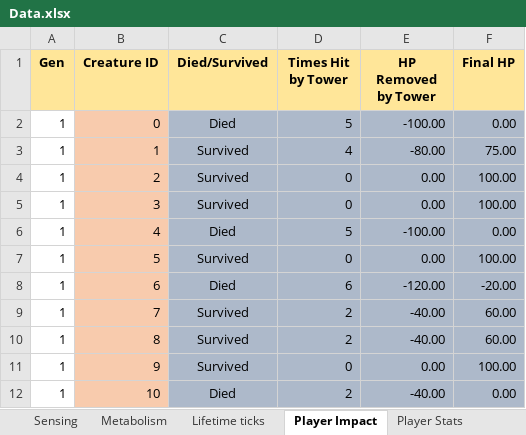
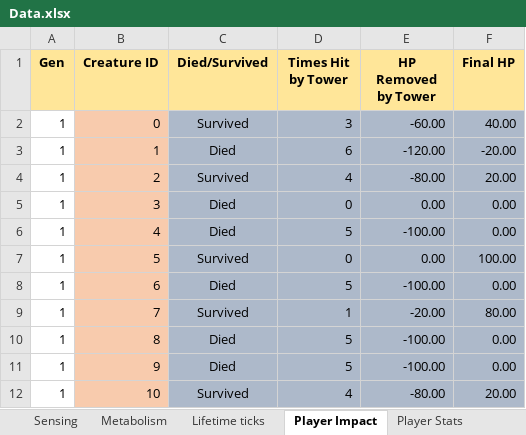
Before and after one commit to Programming-Chaos/evolvedTD, an Excel workbook: Data.xlsx, sheet Player Impact, drawn as a sheet; only a part is shown; values as stored, in another font and other column widths than the file's, no borders; conditional formats not drawn; the diff covers the shown part only; the diff names each change by its address in the sheet, - before the commit and + after, or states it on an @@ line.

```diff
--- a/Data.xlsx (sheet Player Impact)
+++ b/Data.xlsx (sheet Player Impact)
-C2 (Died/Survived): Died
+C2 (Died/Survived): Survived
-D2 (Times Hit by Tower): 5
+D2 (Times Hit by Tower): 3
-E2 (HP Removed by Tower): -100.00
+E2 (HP Removed by Tower): -60.00
-F2 (Final HP): 0.00
+F2 (Final HP): 40.00
-C3 (Died/Survived): Survived
+C3 (Died/Survived): Died
-D3 (Times Hit by Tower): 4
+D3 (Times Hit by Tower): 6
-E3 (HP Removed by Tower): -80.00
+E3 (HP Removed by Tower): -120.00
-F3 (Final HP): 75.00
+F3 (Final HP): -20.00
-D4 (Times Hit by Tower): 0
+D4 (Times Hit by Tower): 4
-E4 (HP Removed by Tower): 0.00
+E4 (HP Removed by Tower): -80.00
-F4 (Final HP): 100.00
+F4 (Final HP): 20.00
-C5 (Died/Survived): Survived
+C5 (Died/Survived): Died
-F5 (Final HP): 100.00
+F5 (Final HP): 0.00
-D8 (Times Hit by Tower): 6
+D8 (Times Hit by Tower): 5
-E8 (HP Removed by Tower): -120.00
+E8 (HP Removed by Tower): -100.00
-F8 (Final HP): -20.00
+F8 (Final HP): 0.00
-D9 (Times Hit by Tower): 2
+D9 (Times Hit by Tower): 1
-E9 (HP Removed by Tower): -40.00
+E9 (HP Removed by Tower): -20.00
-F9 (Final HP): 60.00
+F9 (Final HP): 80.00
-C10:C11 (Died/Survived): Survived
+C10:C11 (Died/Survived): Died
-D10 (Times Hit by Tower): 2
+D10 (Times Hit by Tower): 5
-E10 (HP Removed by Tower): -40.00
+E10 (HP Removed by Tower): -100.00
-F10 (Final HP): 60.00
+F10 (Final HP): 0.00
-D11 (Times Hit by Tower): 0
+D11 (Times Hit by Tower): 5
-E11 (HP Removed by Tower): 0.00
+E11 (HP Removed by Tower): -100.00
-F11 (Final HP): 100.00
+F11 (Final HP): 0.00
-C12 (Died/Survived): Died
+C12 (Died/Survived): Survived
-D12 (Times Hit by Tower): 2
+D12 (Times Hit by Tower): 4
-E12 (HP Removed by Tower): -40.00
+E12 (HP Removed by Tower): -80.00
-F12 (Final HP): 0.00
+F12 (Final HP): 20.00
```
Also changed, not shown: 20 removed rows and 75 edited cells elsewhere in this sheet, sheet Metabolism, sheet Creature Traits, sheet Reproductive Traits, sheet Lifetime ticks, sheet Sensing, sheet Creature Averages, 2 more sheets, 12 other files.
